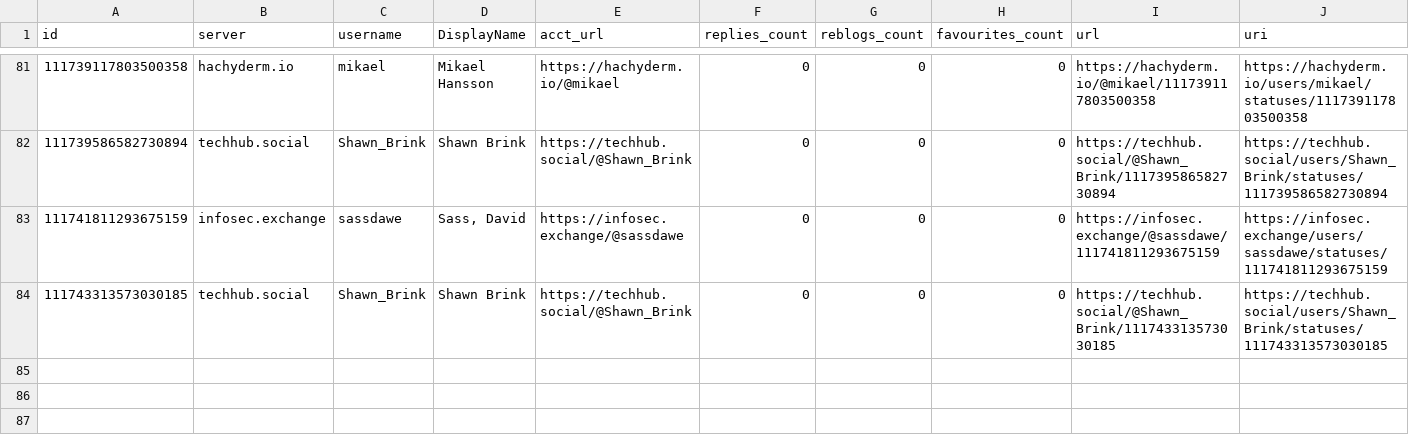
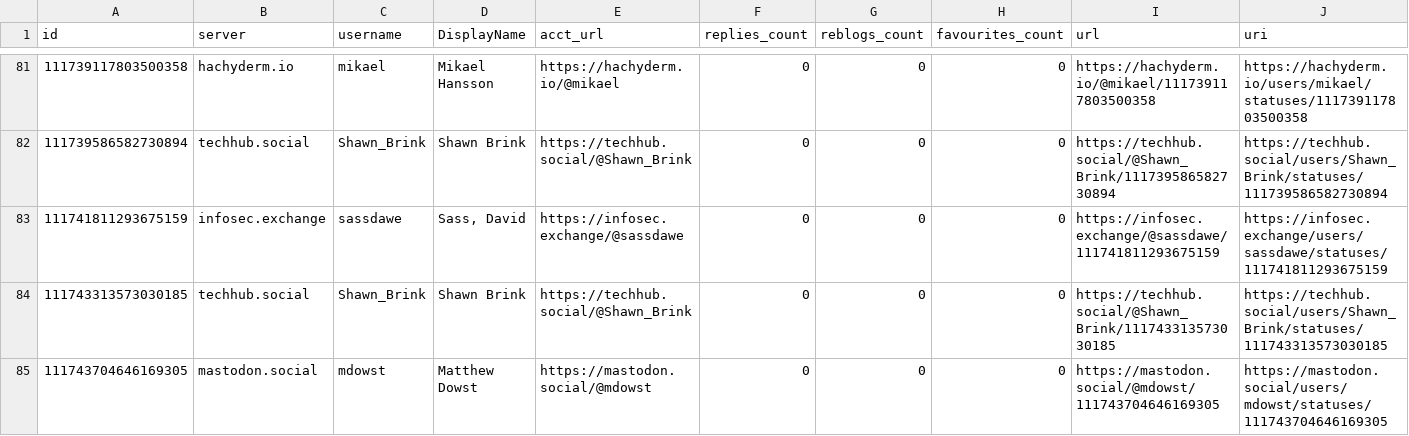
Before and after one commit to mdowst/PowerShell-Mastodon-Report, a CSV file: Data/2024-01.csv, drawn as a sheet; only a part is shown, gaps mark what is left out; rows hold the shown columns only; the diff names each change by its address in the sheet, - before the commit and + after, or states it on an @@ line.

Commit message:
Mastodon Report Run 2024-01-12T16:14:30

```diff
--- a/Data/2024-01.csv
+++ b/Data/2024-01.csv
+row 85: 111743704646169305 | mastodon.social | mdowst | Matthew Dowst | https://mastodon.social/@mdowst | 0 | 0 | 0 | https://mastodon.social/@mdowst/111743704646169305 | https://mastodon.social/users/mdowst/statuses/111743704646169305
```
Also changed, not shown: 5 other files.
